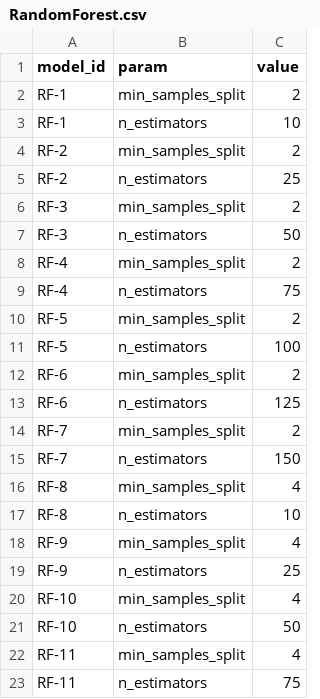
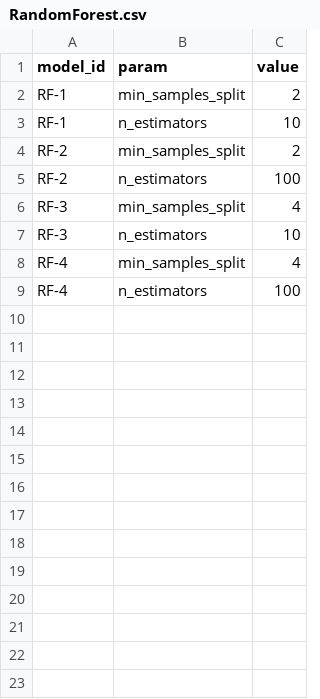
Before and after one commit to Mark-Gallacher/BioinfoProject, a CSV file: data/params/RandomForest.csv, drawn as a sheet; only a part is shown; the diff covers the shown part only.

```diff
--- a/data/params/RandomForest.csv
+++ b/data/params/RandomForest.csv
@@ -4,20 +4,6 @@ RF-1,n_estimators,10
 RF-2,min_samples_split,2
-RF-2,n_estimators,25
-RF-3,min_samples_split,2
-RF-3,n_estimators,50
-RF-4,min_samples_split,2
-RF-4,n_estimators,75
-RF-5,min_samples_split,2
-RF-5,n_estimators,100
-RF-6,min_samples_split,2
-RF-6,n_estimators,125
-RF-7,min_samples_split,2
-RF-7,n_estimators,150
-RF-8,min_samples_split,4
-RF-8,n_estimators,10
-RF-9,min_samples_split,4
-RF-9,n_estimators,25
-RF-10,min_samples_split,4
-RF-10,n_estimators,50
-RF-11,min_samples_split,4
-RF-11,n_estimators,75
+RF-2,n_estimators,100
+RF-3,min_samples_split,4
+RF-3,n_estimators,10
+RF-4,min_samples_split,4
+RF-4,n_estimators,100
```
Also changed, not shown: 48 removed rows elsewhere in this file, data/metrics/GaussianNaiveBayes.csv, data/metrics/GradientBoosting.csv, 7 other files.
